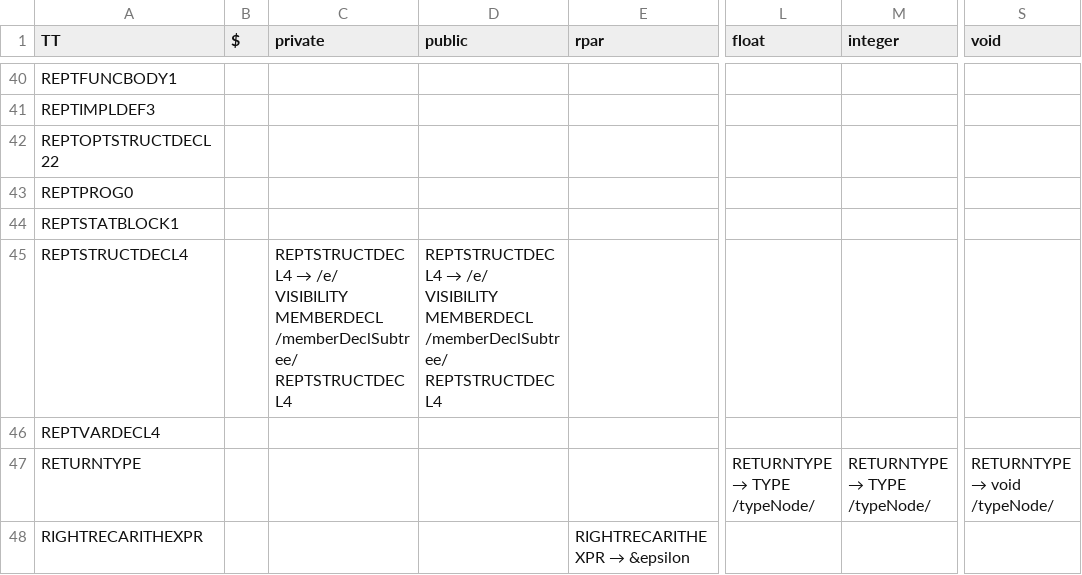
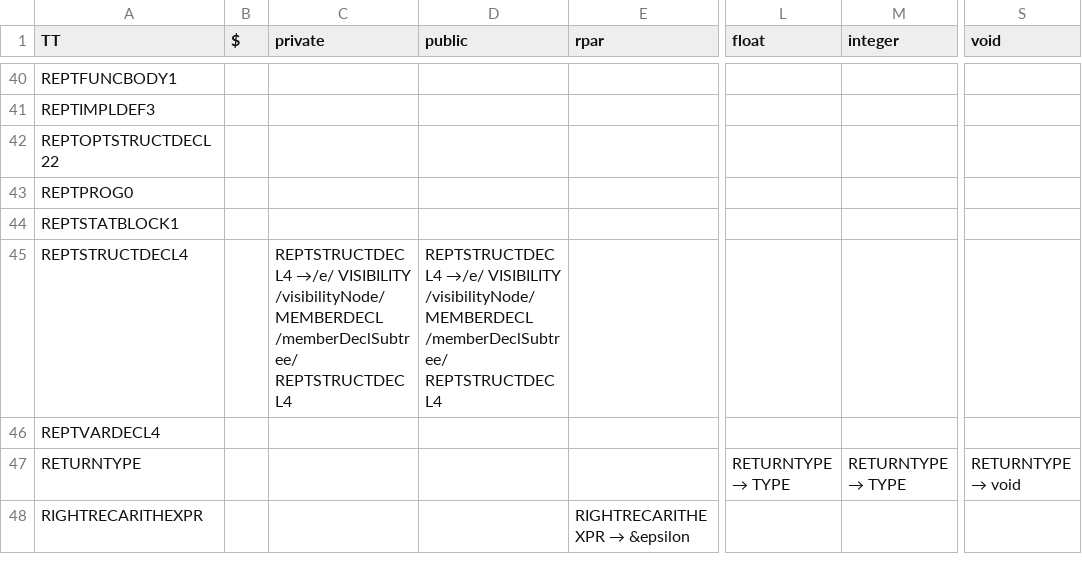
Before and after one commit to RuslanDallin/COMP442-CompilerDesign, a CSV file: project/AttributeParsingTable.csv, drawn as a sheet; only a part is shown, gaps mark what is left out; the diff covers the shown part only; the diff names each change by its address in the sheet, - before the commit and + after, or states it on an @@ line.

```diff
--- a/project/AttributeParsingTable.csv
+++ b/project/AttributeParsingTable.csv
@@ C45 (private): REPTSTRUCTDECL4 → /e/ VISIBILITY MEMBERDECL /memberDeclSubtree/… → REPTSTRUCTDECL4 →/e/ VISIBILITY /visibilityNode/ MEMBERDECL /memberDeclSubtree/… @@
@@ D45 (public): REPTSTRUCTDECL4 → /e/ VISIBILITY MEMBERDECL /memberDeclSubtree/… → REPTSTRUCTDECL4 →/e/ VISIBILITY /visibilityNode/ MEMBERDECL /memberDeclSubtree/… @@
@@ L47 (float): RETURNTYPE → TYPE /typeNode/ → RETURNTYPE → TYPE @@
@@ M47 (integer): RETURNTYPE → TYPE /typeNode/ → RETURNTYPE → TYPE @@
@@ S47 (void): RETURNTYPE → void /typeNode/ → RETURNTYPE → void @@
```
Also changed, not shown: 19 edited cells elsewhere in this file, 5 other files.
